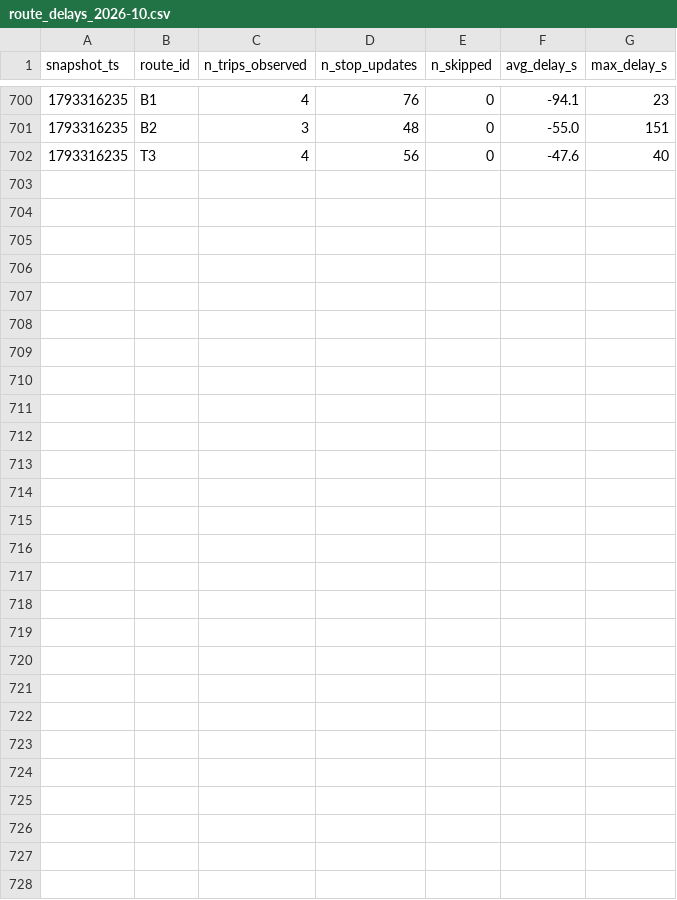
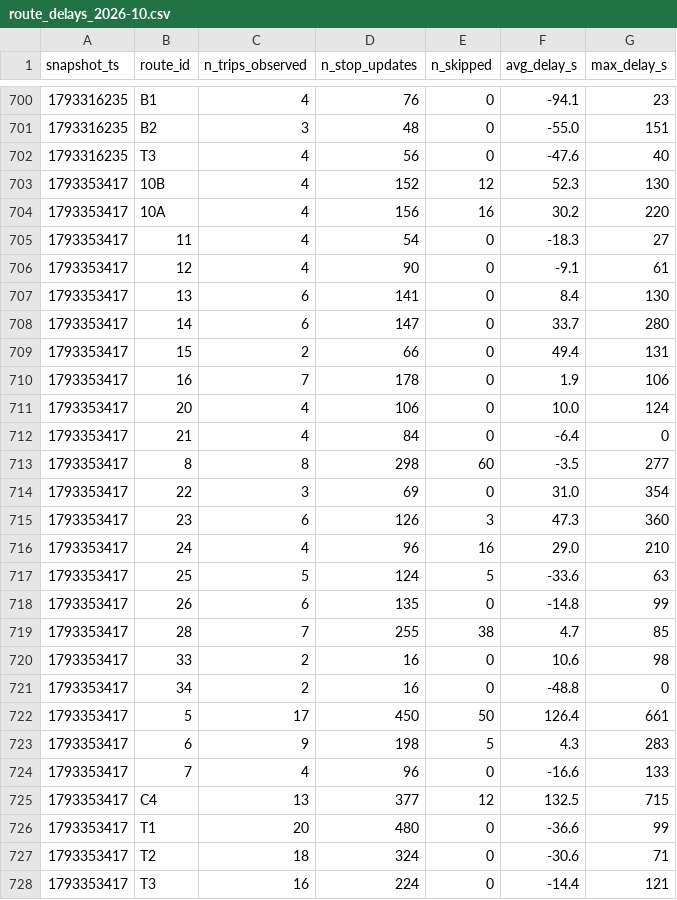
Before and after one commit to MoquereauClement/smart-mobility-lemans, a CSV file: data/history/route_delays_2026-10.csv, drawn as a sheet; only a part is shown, gaps mark what is left out; the diff names each change by its address in the sheet, - before the commit and + after, or states it on an @@ line.

```diff
--- a/data/history/route_delays_2026-10.csv
+++ b/data/history/route_delays_2026-10.csv
+row 703: 1793353417 | 10B | 4 | 152 | 12 | 52.3 | 130
+row 704: 1793353417 | 10A | 4 | 156 | 16 | 30.2 | 220
+row 705: 1793353417 | 11 | 4 | 54 | 0 | -18.3 | 27
+row 706: 1793353417 | 12 | 4 | 90 | 0 | -9.1 | 61
+row 707: 1793353417 | 13 | 6 | 141 | 0 | 8.4 | 130
+row 708: 1793353417 | 14 | 6 | 147 | 0 | 33.7 | 280
+row 709: 1793353417 | 15 | 2 | 66 | 0 | 49.4 | 131
+row 710: 1793353417 | 16 | 7 | 178 | 0 | 1.9 | 106
+row 711: 1793353417 | 20 | 4 | 106 | 0 | 10.0 | 124
+row 712: 1793353417 | 21 | 4 | 84 | 0 | -6.4 | 0
+row 713: 1793353417 | 8 | 8 | 298 | 60 | -3.5 | 277
+row 714: 1793353417 | 22 | 3 | 69 | 0 | 31.0 | 354
+row 715: 1793353417 | 23 | 6 | 126 | 3 | 47.3 | 360
+row 716: 1793353417 | 24 | 4 | 96 | 16 | 29.0 | 210
+row 717: 1793353417 | 25 | 5 | 124 | 5 | -33.6 | 63
+row 718: 1793353417 | 26 | 6 | 135 | 0 | -14.8 | 99
+row 719: 1793353417 | 28 | 7 | 255 | 38 | 4.7 | 85
+row 720: 1793353417 | 33 | 2 | 16 | 0 | 10.6 | 98
+row 721: 1793353417 | 34 | 2 | 16 | 0 | -48.8 | 0
+row 722: 1793353417 | 5 | 17 | 450 | 50 | 126.4 | 661
+row 723: 1793353417 | 6 | 9 | 198 | 5 | 4.3 | 283
+row 724: 1793353417 | 7 | 4 | 96 | 0 | -16.6 | 133
+row 725: 1793353417 | C4 | 13 | 377 | 12 | 132.5 | 715
+row 726: 1793353417 | T1 | 20 | 480 | 0 | -36.6 | 99
+row 727: 1793353417 | T2 | 18 | 324 | 0 | -30.6 | 71
+row 728: 1793353417 | T3 | 16 | 224 | 0 | -14.4 | 121
```
Also changed, not shown: 1 other file.
